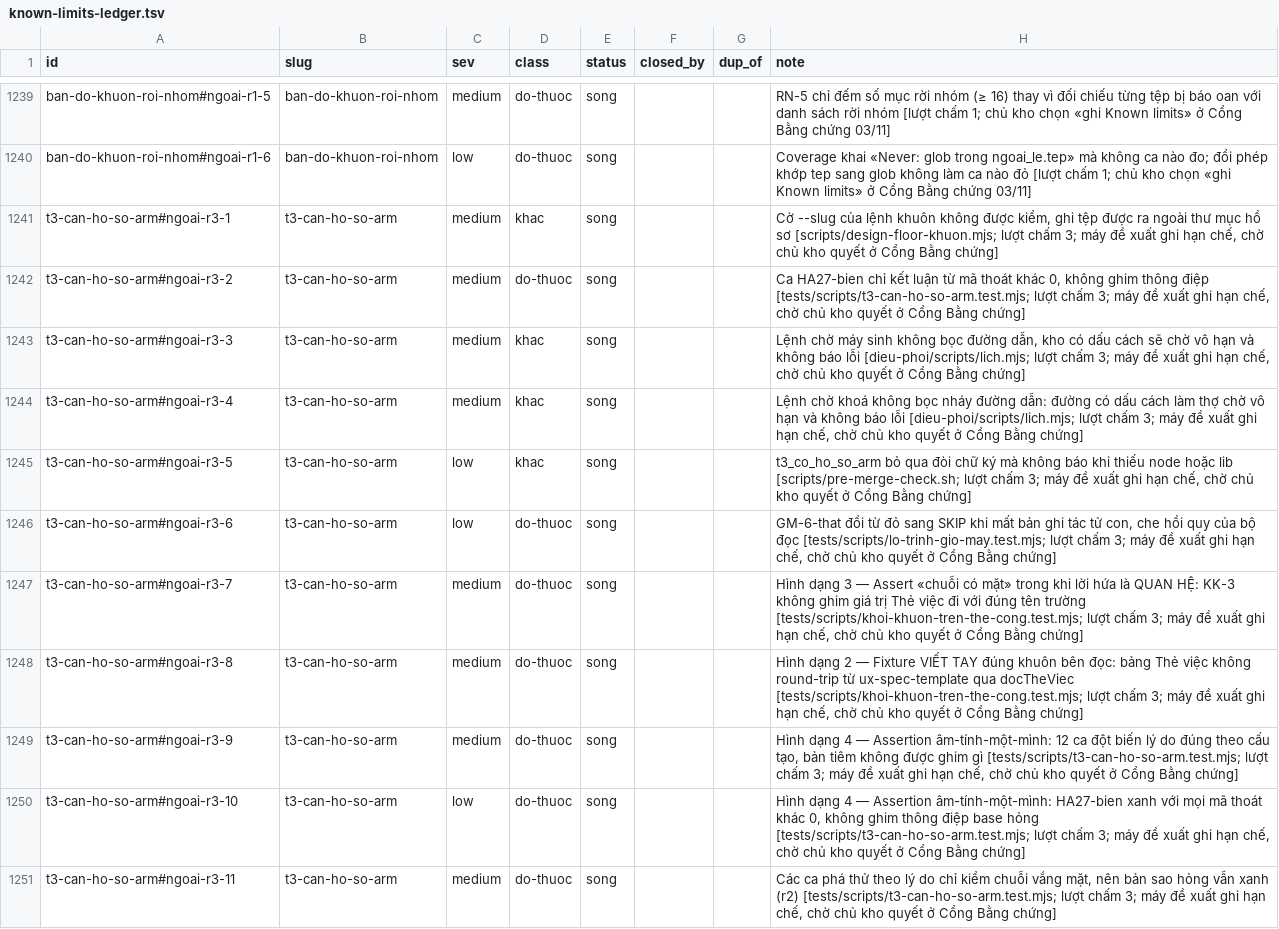
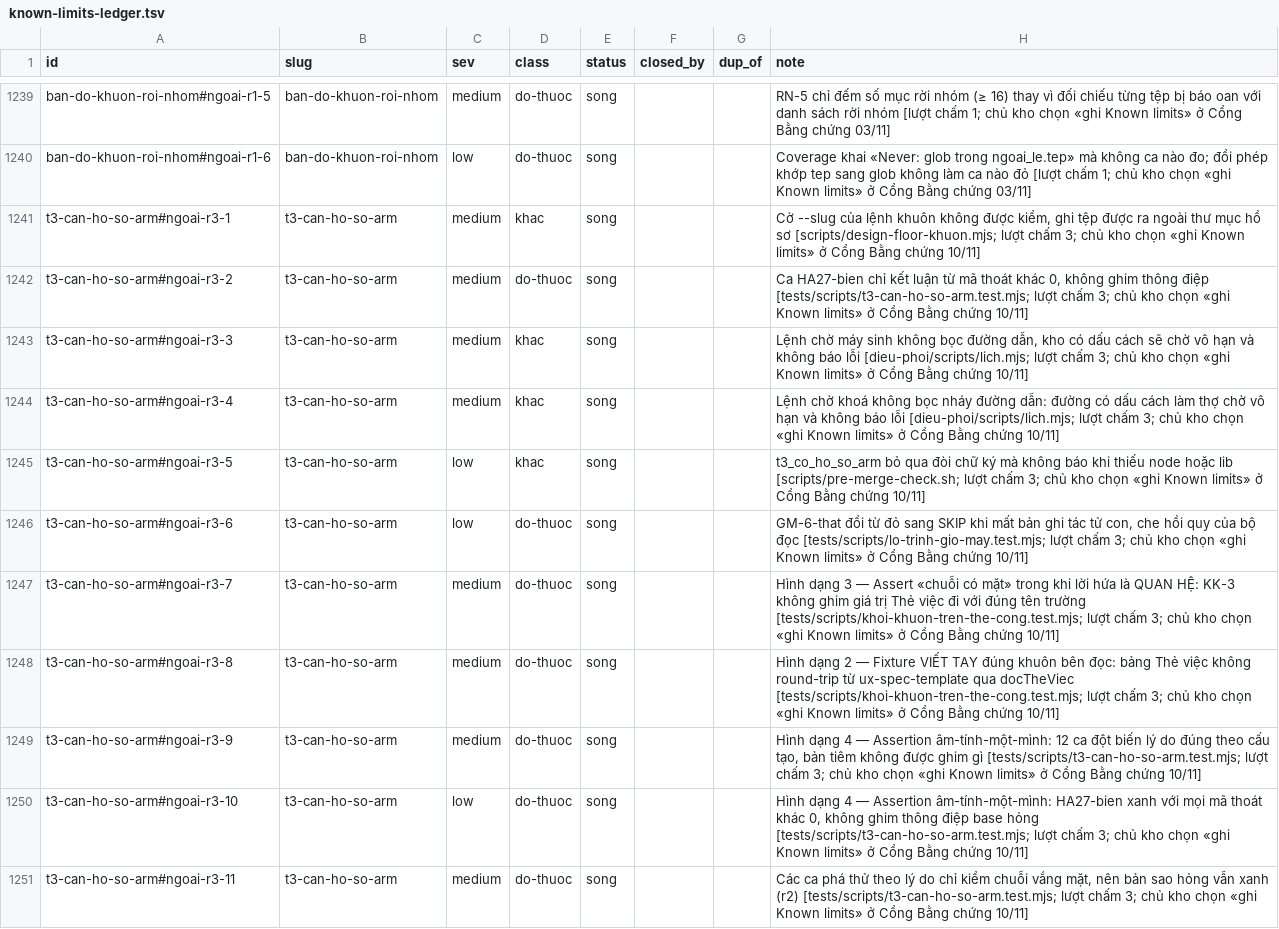
Before and after one commit to phanlemanh/acceptance-gate-kit, a TSV file: docs/research/known-limits-ledger.tsv, drawn as a sheet; only a part is shown, gaps mark what is left out; the diff covers the shown part only; the diff names each change by its address in the sheet, - before the commit and + after, or states it on an @@ line.

```diff
--- a/docs/research/known-limits-ledger.tsv
+++ b/docs/research/known-limits-ledger.tsv
-H1241 (note): …chấm 3; máy đề xuất ghi hạn chế, chờ chủ kho quyết ở Cổng Bằng chứng]
+H1241 (note): …chấm 3; chủ kho chọn «ghi Known limits» ở Cổng Bằng chứng 10/11]
-H1242 (note): …chấm 3; máy đề xuất ghi hạn chế, chờ chủ kho quyết ở Cổng Bằng chứng]
+H1242 (note): …chấm 3; chủ kho chọn «ghi Known limits» ở Cổng Bằng chứng 10/11]
-H1243 (note): …chấm 3; máy đề xuất ghi hạn chế, chờ chủ kho quyết ở Cổng Bằng chứng]
+H1243 (note): …chấm 3; chủ kho chọn «ghi Known limits» ở Cổng Bằng chứng 10/11]
-H1244 (note): …chấm 3; máy đề xuất ghi hạn chế, chờ chủ kho quyết ở Cổng Bằng chứng]
+H1244 (note): …chấm 3; chủ kho chọn «ghi Known limits» ở Cổng Bằng chứng 10/11]
-H1245 (note): …chấm 3; máy đề xuất ghi hạn chế, chờ chủ kho quyết ở Cổng Bằng chứng]
+H1245 (note): …chấm 3; chủ kho chọn «ghi Known limits» ở Cổng Bằng chứng 10/11]
-H1246 (note): …chấm 3; máy đề xuất ghi hạn chế, chờ chủ kho quyết ở Cổng Bằng chứng]
+H1246 (note): …chấm 3; chủ kho chọn «ghi Known limits» ở Cổng Bằng chứng 10/11]
-H1247 (note): …chấm 3; máy đề xuất ghi hạn chế, chờ chủ kho quyết ở Cổng Bằng chứng]
+H1247 (note): …chấm 3; chủ kho chọn «ghi Known limits» ở Cổng Bằng chứng 10/11]
-H1248 (note): …chấm 3; máy đề xuất ghi hạn chế, chờ chủ kho quyết ở Cổng Bằng chứng]
+H1248 (note): …chấm 3; chủ kho chọn «ghi Known limits» ở Cổng Bằng chứng 10/11]
-H1249 (note): …chấm 3; máy đề xuất ghi hạn chế, chờ chủ kho quyết ở Cổng Bằng chứng]
+H1249 (note): …chấm 3; chủ kho chọn «ghi Known limits» ở Cổng Bằng chứng 10/11]
-H1250 (note): …chấm 3; máy đề xuất ghi hạn chế, chờ chủ kho quyết ở Cổng Bằng chứng]
+H1250 (note): …chấm 3; chủ kho chọn «ghi Known limits» ở Cổng Bằng chứng 10/11]
-H1251 (note): …chấm 3; máy đề xuất ghi hạn chế, chờ chủ kho quyết ở Cổng Bằng chứng]
+H1251 (note): …chấm 3; chủ kho chọn «ghi Known limits» ở Cổng Bằng chứng 10/11]
```
Also changed, not shown: 11 edited cells elsewhere in this file, 6 other files.
